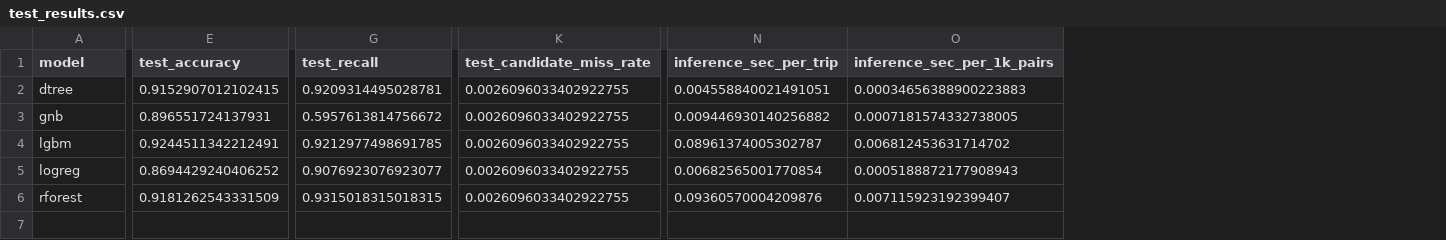
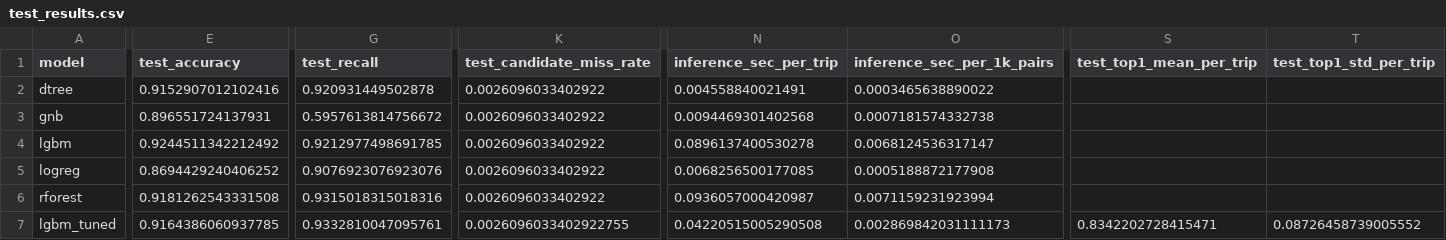
Before and after one commit to ReachKashvi/ML_Hackathon_GPS, a CSV file: outputs/test_results.csv, drawn as a sheet; only a part is shown, gaps mark what is left out; rows hold the shown columns only; the diff covers the shown part only; the diff names each change by its address in the sheet, - before the commit and + after, or states it on an @@ line.

Commit message:
Phase 3 HPO results and Phase 4 HMM/Viterbi decoder (Top-1 0.9273)
Phase 3: 40-trial optuna study on lgbm. Tuned model regressed on
student_test (Top-1 0.8159 vs 0.8223, log loss 0.2064 vs 0.1811), so
the untuned lgbm is kept for HMM emissions.

Phase 4: Viterbi decoding over candidate arcs with a Gaussian
transition on road distance vs GPS displacement, measured from the
vehicle's position along each arc. sigma=20, beta=16, tuned on 20
training trips with out-of-fold emissions. Student-test Top-1 rises
from 0.8223 to 0.9273; all 10 trips improve; continuity 0.9025 to
0.9823. Same result without ground-truth route-break resets.

Adds CONTEXT_HANDOFF.md describing the full project state.

```diff
--- a/outputs/test_results.csv
+++ b/outputs/test_results.csv
+column S (test_top1_mean_per_trip), empty
+column T (test_top1_std_per_trip), empty
-E2 (test_accuracy): 0.9152907012102415
+E2 (test_accuracy): 0.9152907012102416
-G2 (test_recall): 0.9209314495028781
+G2 (test_recall): 0.920931449502878
-K2:K6 (test_candidate_miss_rate): 0.0026096033402922755
+K2:K6 (test_candidate_miss_rate): 0.0026096033402922
-N2 (inference_sec_per_trip): 0.004558840021491051
+N2 (inference_sec_per_trip): 0.004558840021491
-O2 (inference_sec_per_1k_pairs): 0.00034656388900223883
+O2 (inference_sec_per_1k_pairs): 0.0003465638890022
-N3 (inference_sec_per_trip): 0.009446930140256882
+N3 (inference_sec_per_trip): 0.0094469301402568
-O3 (inference_sec_per_1k_pairs): 0.0007181574332738005
+O3 (inference_sec_per_1k_pairs): 0.0007181574332738
-E4 (test_accuracy): 0.9244511342212491
+E4 (test_accuracy): 0.9244511342212492
-N4 (inference_sec_per_trip): 0.08961374005302787
+N4 (inference_sec_per_trip): 0.0896137400530278
-O4 (inference_sec_per_1k_pairs): 0.006812453631714702
+O4 (inference_sec_per_1k_pairs): 0.0068124536317147
-G5 (test_recall): 0.9076923076923077
+G5 (test_recall): 0.9076923076923076
-N5 (inference_sec_per_trip): 0.00682565001770854
+N5 (inference_sec_per_trip): 0.0068256500177085
-O5 (inference_sec_per_1k_pairs): 0.0005188872177908943
+O5 (inference_sec_per_1k_pairs): 0.0005188872177908
-E6 (test_accuracy): 0.9181262543331509
+E6 (test_accuracy): 0.9181262543331508
-G6 (test_recall): 0.9315018315018315
+G6 (test_recall): 0.9315018315018316
-N6 (inference_sec_per_trip): 0.09360570004209876
+N6 (inference_sec_per_trip): 0.0936057000420987
-O6 (inference_sec_per_1k_pairs): 0.007115923192399407
+O6 (inference_sec_per_1k_pairs): 0.0071159231923994
+row 7: lgbm_tuned | 0.9164386060937785 | 0.9332810047095761 | 0.0026096033402922755 | 0.04220515005290508 | 0.002869842031111173 | 0.8342202728415471 | 0.08726458739005552
```
Also changed, not shown: 5 edited cells elsewhere in this file, 14 other files.
